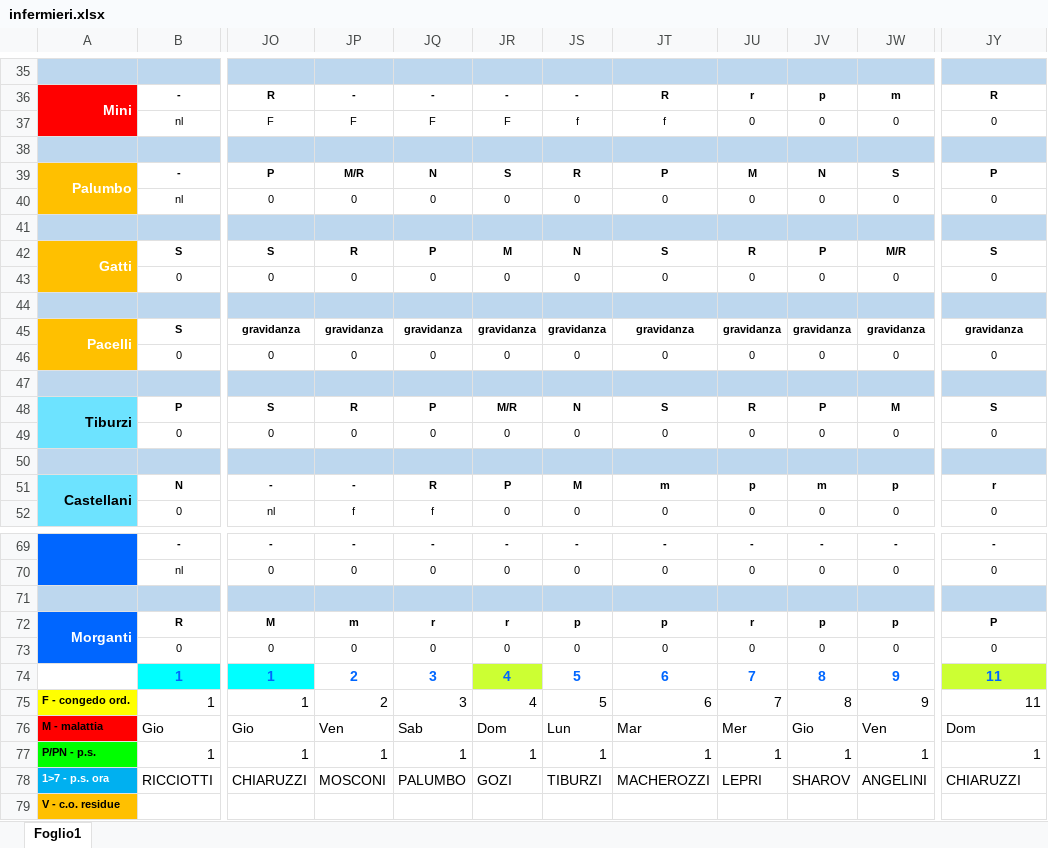
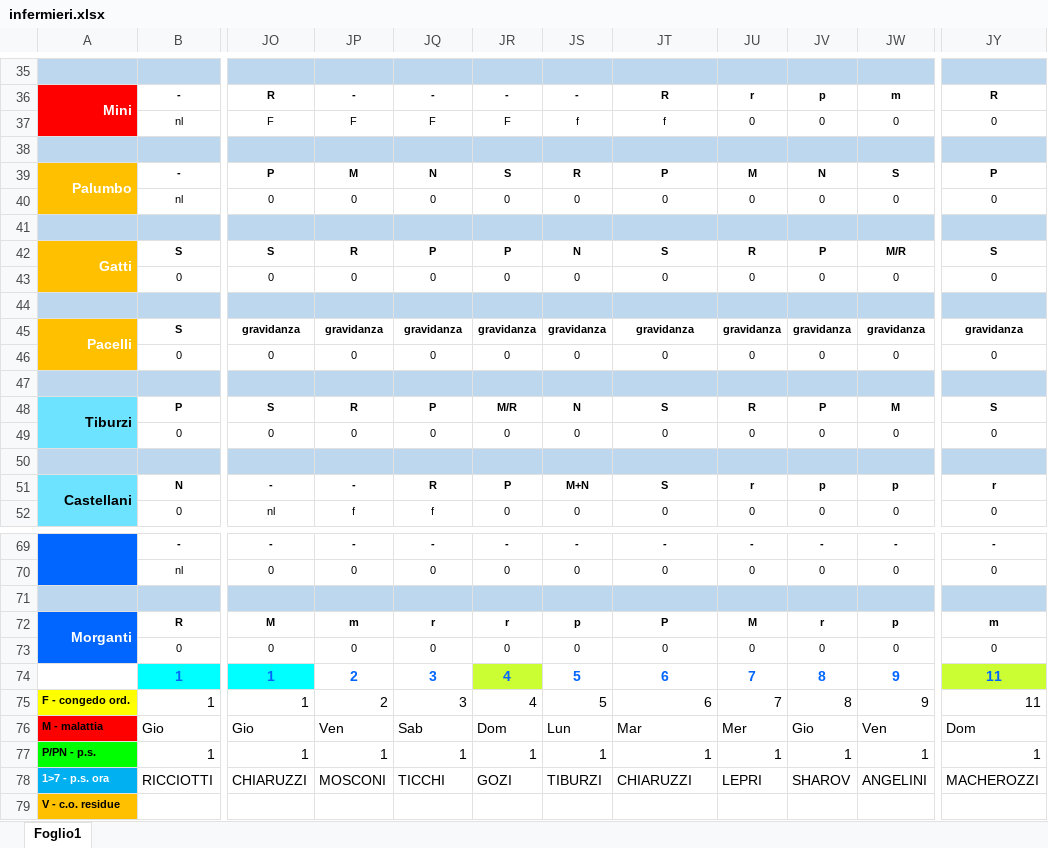
Before and after one commit to centrale118rsm-code/Turni-Infermieri-2026, an Excel workbook: infermieri.xlsx, sheet Foglio1, drawn as a sheet; only a part is shown, gaps mark what is left out; values as stored, in another font and other column widths than the file's, no borders; conditional formats not drawn; the diff covers the shown part only; the diff names each change by its address in the sheet, - before the commit and + after, or states it on an @@ line.

```diff
--- a/infermieri.xlsx (sheet Foglio1)
+++ b/infermieri.xlsx (sheet Foglio1)
-JP39: M/R
+JP39: M
-JR42: M
+JR42: P
-JS51: M
+JS51: M+N
-JT51: m
+JT51: S
-JU51: p
+JU51: r
-JV51: m
+JV51: p
-JT72: p
+JT72: P
-JU72: r
+JU72: M
-JV72: p
+JV72: r
-JY72: P
+JY72: m
-JQ78: PALUMBO
+JQ78: TICCHI
-JT78: MACHEROZZI
+JT78: CHIARUZZI
-JY78: CHIARUZZI
+JY78: MACHEROZZI
```
Also changed, not shown: 28 edited cells elsewhere in this sheet.
